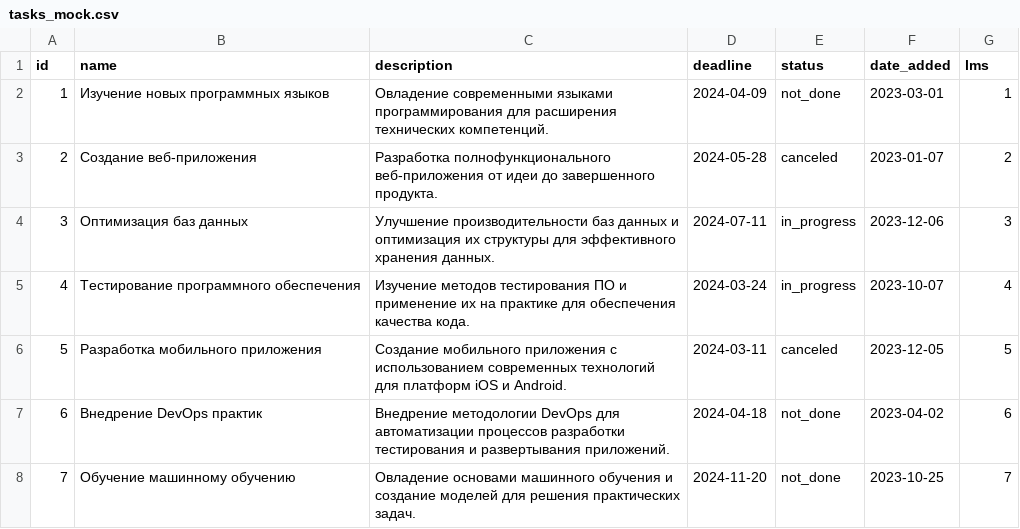
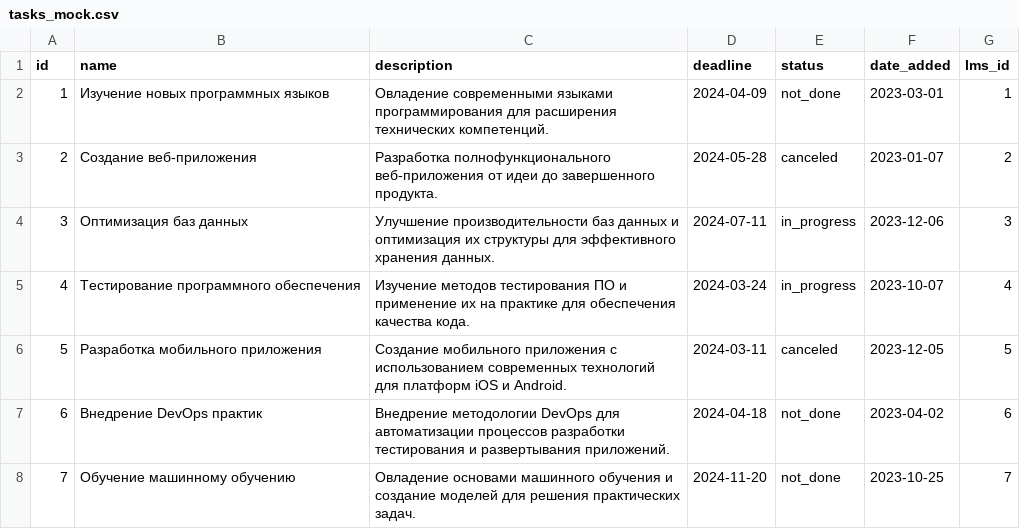
Before and after one commit to hackathon-Alfa-Team-2/alpha-bank-backend, a CSV file: src/apps/api_v1/management/mock_data/tasks_mock.csv, drawn as a sheet; only a part is shown.

```diff
--- a/src/apps/api_v1/management/mock_data/tasks_mock.csv
+++ b/src/apps/api_v1/management/mock_data/tasks_mock.csv
@@ -1,2 +1,2 @@
-id,name,description,deadline,status,date_added,lms
+id,name,description,deadline,status,date_added,lms_id
 1,Изучение новых программных языков,Овладение современными языками программирования для расширения технических компетенций.,2024-04-09,not_done,2023-03-01,1
```
Also changed, not shown: src/apps/api_v1/management/mock_data/lms_mock.csv, src/apps/api_v1/management/mock_data/users_mock.csv, 1 other file.
